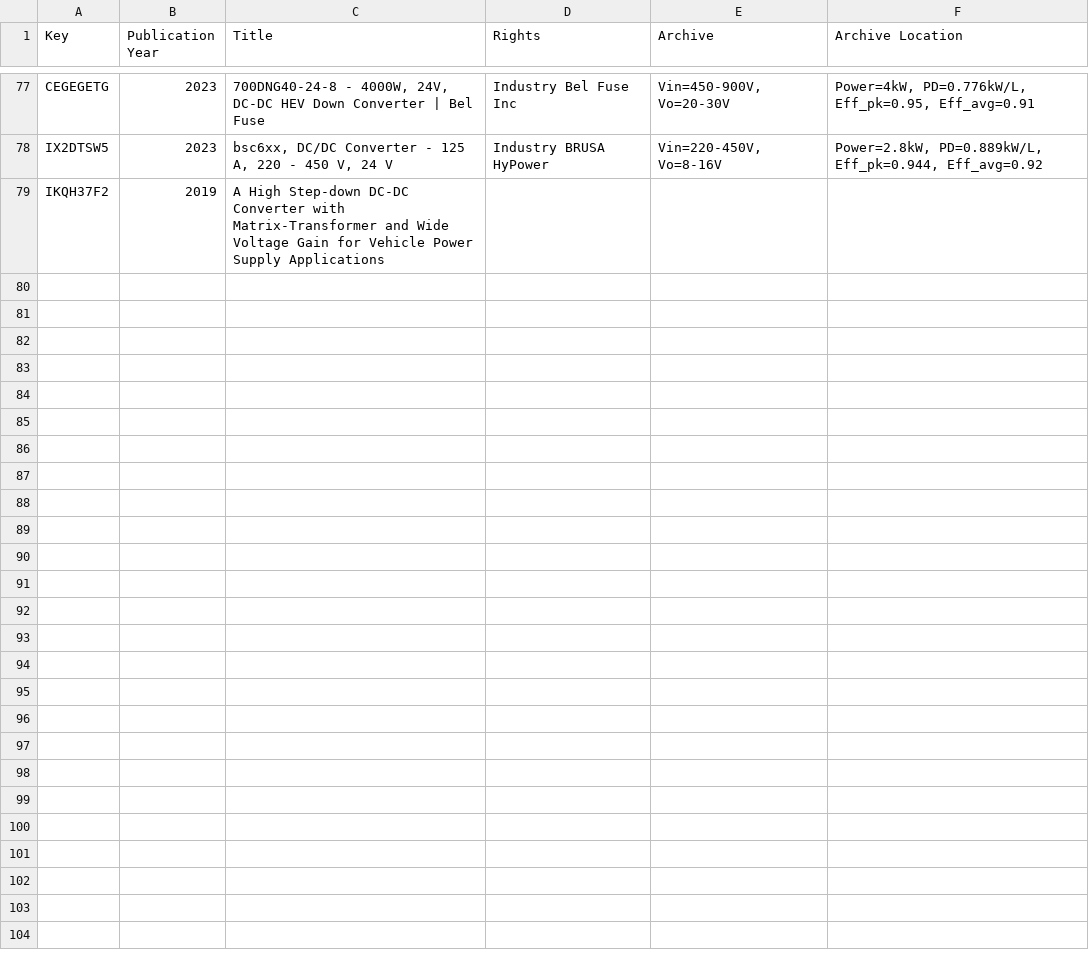
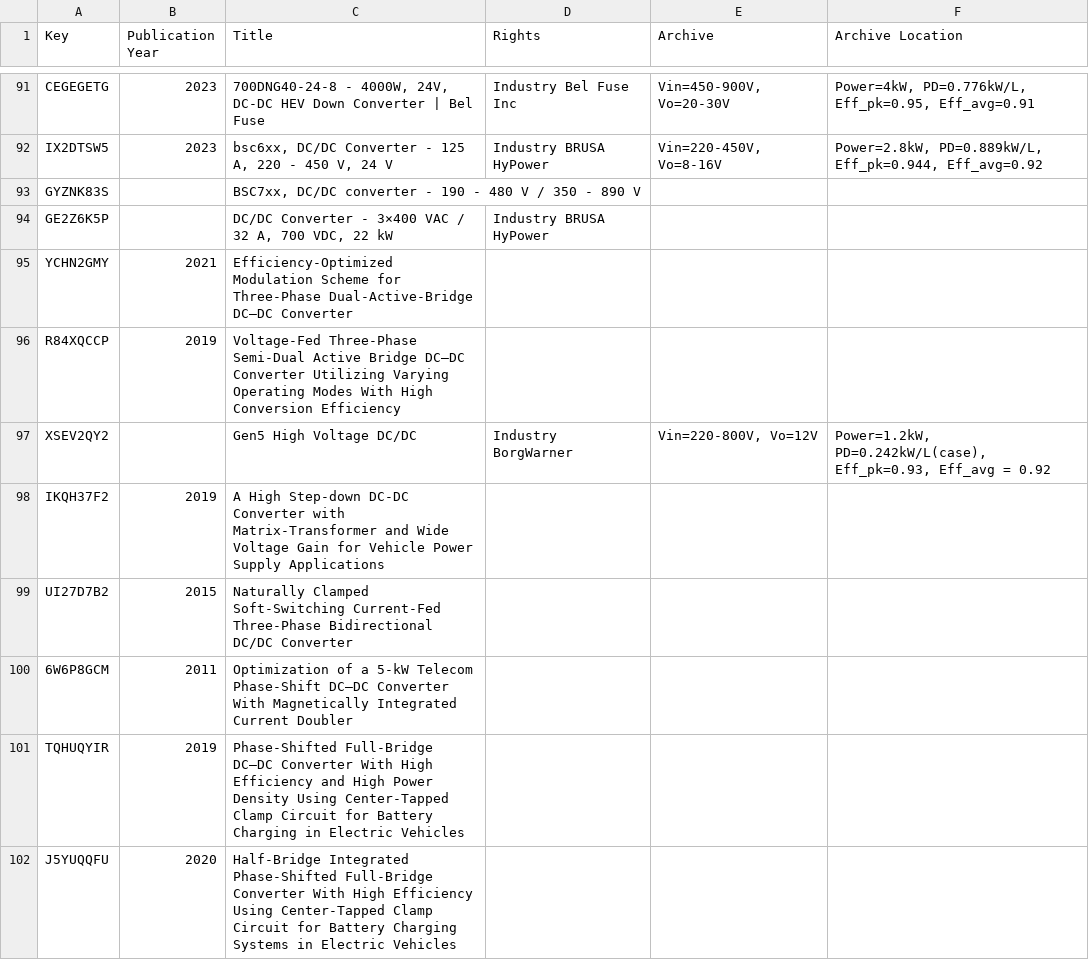
Before and after one commit to XiangZhangPE/APM_reference_plot, a CSV file: data/APM_review_rawcsv_xiang.csv, drawn as a sheet; only a part is shown, gaps mark what is left out; the diff covers the shown part only; the diff names each change by its address in the sheet, - before the commit and + after, or states it on an @@ line.

Commit message:
add new datas

```diff
--- a/data/APM_review_rawcsv_xiang.csv
+++ b/data/APM_review_rawcsv_xiang.csv
+row 93: GYZNK83S |  | BSC7xx, DC/DC converter - 190 - 480 V / 350 - 890 V
+row 94: GE2Z6K5P |  | DC/DC Converter - 3×400 VAC / 32 A, 700 VDC, 22 kW | Industry BRUSA HyPower
+row 95: YCHN2GMY | 2021 | Efficiency-Optimized Modulation Scheme for Three-Phase Dual-Active-Bridge DC–DC Converter
+row 96: R84XQCCP | 2019 | Voltage-Fed Three-Phase Semi-Dual Active Bridge DC–DC Converter Utilizing Varying Operating Modes With High Conversion Efficiency
+row 97: XSEV2QY2 |  | Gen5 High Voltage DC/DC | Industry BorgWarner | Vin=220-800V, Vo=12V | Power=1.2kW, PD=0.242kW/L(case), Eff_pk=0.93, Eff_avg = 0.92
+row 99: UI27D7B2 | 2015 | Naturally Clamped Soft-Switching Current-Fed Three-Phase Bidirectional DC/DC Converter
+row 100: 6W6P8GCM | 2011 | Optimization of a 5-kW Telecom Phase-Shift DC–DC Converter With Magnetically Integrated Current Doubler
+row 101: TQHUQYIR | 2019 | Phase-Shifted Full-Bridge DC–DC Converter With High Efficiency and High Power Density Using Center-Tapped Clamp Circuit for Battery Charging in Electric Vehicles
+row 102: J5YUQQFU | 2020 | Half-Bridge Integrated Phase-Shifted Full-Bridge Converter With High Efficiency Using Center-Tapped Clamp Circuit for Battery Charging Systems in Electric Vehicles
```
Also changed, not shown: 37 added rows and 2 edited cells elsewhere in this file, data/APM_review_bib_temp.csv, data/cfdab.csv, 23 other files.
